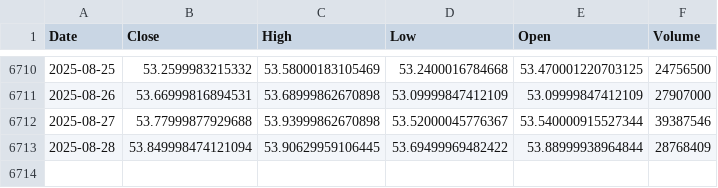
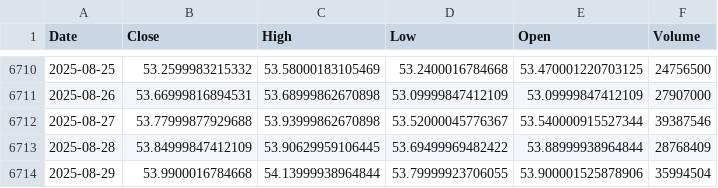
Before and after one commit to alitalbi/storage_data_fy, a CSV file: XLF.csv, drawn as a sheet; only a part is shown, gaps mark what is left out.

Commit message:
Update XLF.csv with latest hourly data

```diff
--- a/XLF.csv
+++ b/XLF.csv
@@ -6712,2 +6712,3 @@ Date,Close,High,Low,Open,Volume
 2025-08-27,53.77999877929688,53.93999862670898,53.52000045776367,53.540000915527344,39387546
-2025-08-28,53.849998474121094,53.90629959106445,53.69499969482422,53.88999938964844,28768409
+2025-08-28,53.84999847412109,53.90629959106445,53.69499969482422,53.88999938964844,28768409
+2025-08-29,53.9900016784668,54.13999938964844,53.79999923706055,53.900001525878906,35994504
```
